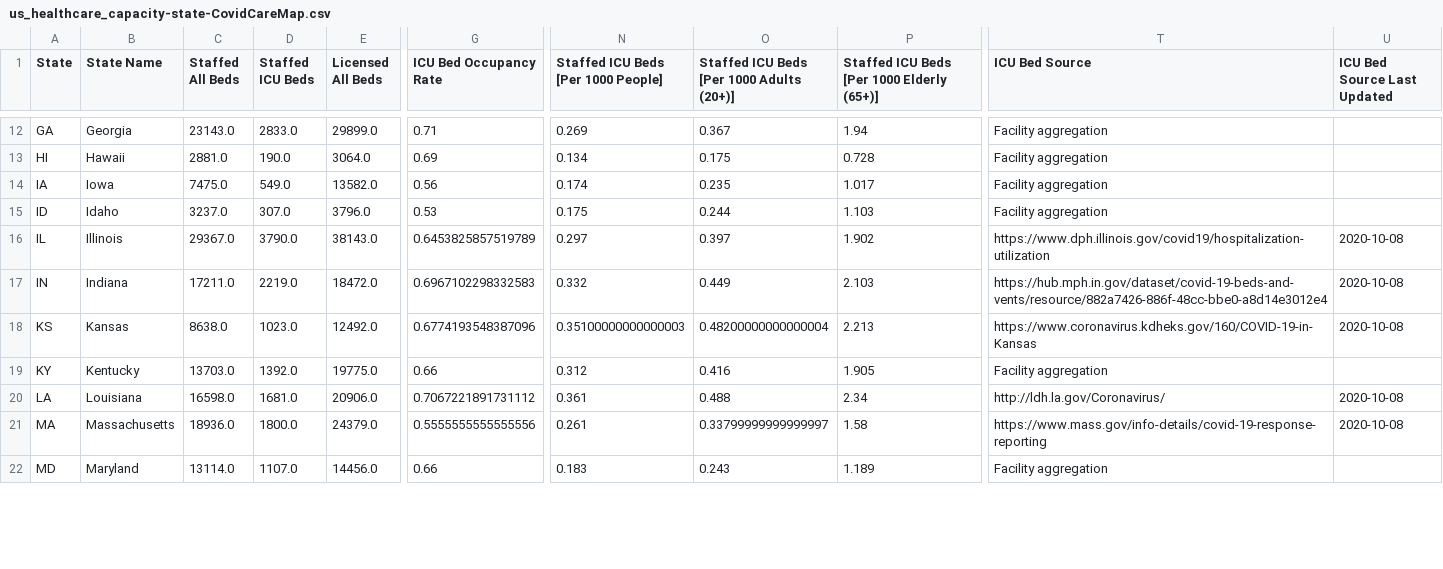
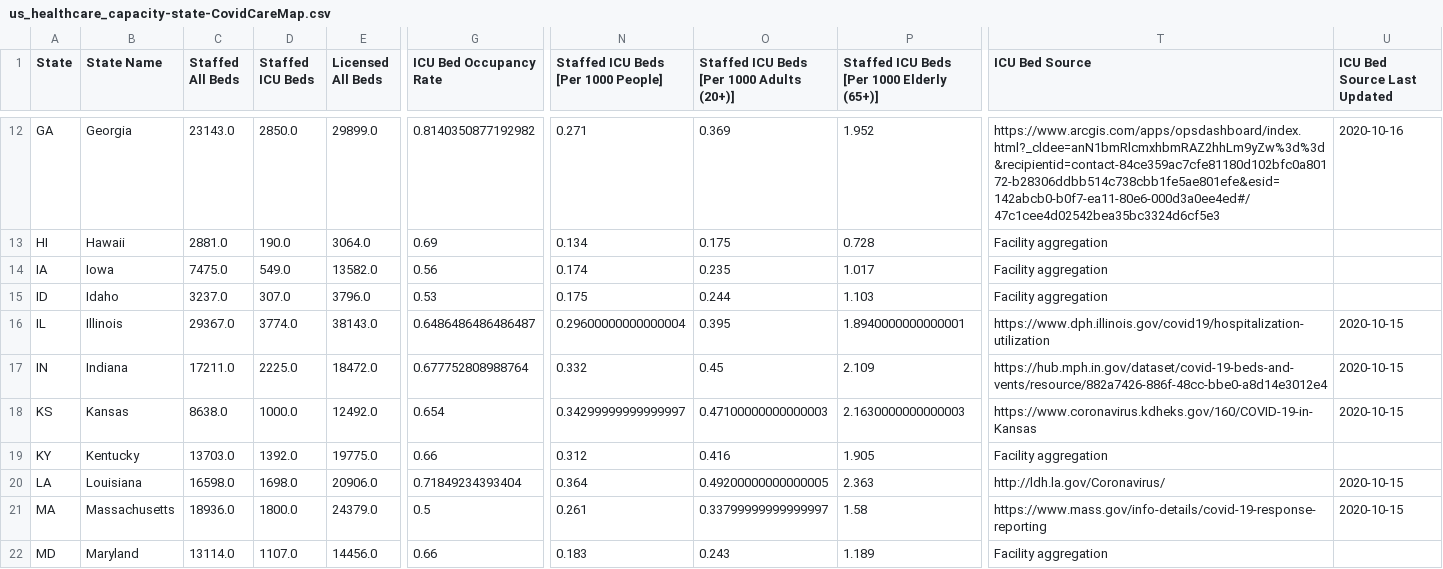
Before and after one commit to covidcaremap/covid19-healthsystemcapacity, a CSV file: data/published/us_healthcare_capacity-state-CovidCareMap.csv, drawn as a sheet; only a part is shown, gaps mark what is left out; the diff covers the shown part only; the diff names each change by its address in the sheet, - before the commit and + after, or states it on an @@ line.

```diff
--- a/data/published/us_healthcare_capacity-state-CovidCareMap.csv
+++ b/data/published/us_healthcare_capacity-state-CovidCareMap.csv
-D12 (Staffed ICU Beds): 2833.0
+D12 (Staffed ICU Beds): 2850.0
-G12 (ICU Bed Occupancy Rate): 0.71
+G12 (ICU Bed Occupancy Rate): 0.8140350877192982
-N12: 0.269
+N12: 0.271
-O12: 0.367
+O12: 0.369
-P12: 1.94
+P12: 1.952
-T12 (ICU Bed Source): Facility aggregation
+T12 (ICU Bed Source): https://www.arcgis.com/apps/opsdashboard/index.html?_cldee=anN1bmRlcmxhbmRAZ2hhLm9yZw%3d%3d&recipientid=contact-84ce359ac7cfe81180d102bfc0a80172-b28306ddbb514c738cbb1fe5ae801efe&esid=142abcb0-b0f7-ea11-80e6-000d3a0ee4ed#/47c1cee4d02542bea35bc3324d6cf5e3
-U12 (ICU Bed Source Last Updated): (empty)
+U12 (ICU Bed Source Last Updated): 2020-10-16
-D16 (Staffed ICU Beds): 3790.0
+D16 (Staffed ICU Beds): 3774.0
-G16 (ICU Bed Occupancy Rate): 0.6453825857519789
+G16 (ICU Bed Occupancy Rate): 0.6486486486486487
-N16: 0.297
+N16: 0.29600000000000004
-O16: 0.397
+O16: 0.395
-P16: 1.902
+P16: 1.8940000000000001
-U16:U18 (ICU Bed Source Last Updated): 2020-10-08
+U16:U18 (ICU Bed Source Last Updated): 2020-10-15
-D17 (Staffed ICU Beds): 2219.0
+D17 (Staffed ICU Beds): 2225.0
-G17 (ICU Bed Occupancy Rate): 0.6967102298332583
+G17 (ICU Bed Occupancy Rate): 0.677752808988764
-O17: 0.449
+O17: 0.45
-P17: 2.103
+P17: 2.109
-D18 (Staffed ICU Beds): 1023.0
+D18 (Staffed ICU Beds): 1000.0
-G18 (ICU Bed Occupancy Rate): 0.6774193548387096
+G18 (ICU Bed Occupancy Rate): 0.654
-N18: 0.35100000000000003
+N18: 0.34299999999999997
-O18: 0.48200000000000004
+O18: 0.47100000000000003
-P18: 2.213
+P18: 2.1630000000000003
-D20 (Staffed ICU Beds): 1681.0
+D20 (Staffed ICU Beds): 1698.0
-G20 (ICU Bed Occupancy Rate): 0.7067221891731112
+G20 (ICU Bed Occupancy Rate): 0.71849234393404
-N20: 0.361
+N20: 0.364
-O20: 0.488
+O20: 0.49200000000000005
-P20: 2.34
+P20: 2.363
-U20:U21 (ICU Bed Source Last Updated): 2020-10-08
+U20:U21 (ICU Bed Source Last Updated): 2020-10-15
-G21 (ICU Bed Occupancy Rate): 0.5555555555555556
+G21 (ICU Bed Occupancy Rate): 0.5
```
Also changed, not shown: 114 edited cells elsewhere in this file, data/published/us_healthcare_capacity-county-CovidCareMap.csv, data/published/us_healthcare_capacity-hrr-CovidCareMap.csv, 13 other files.
